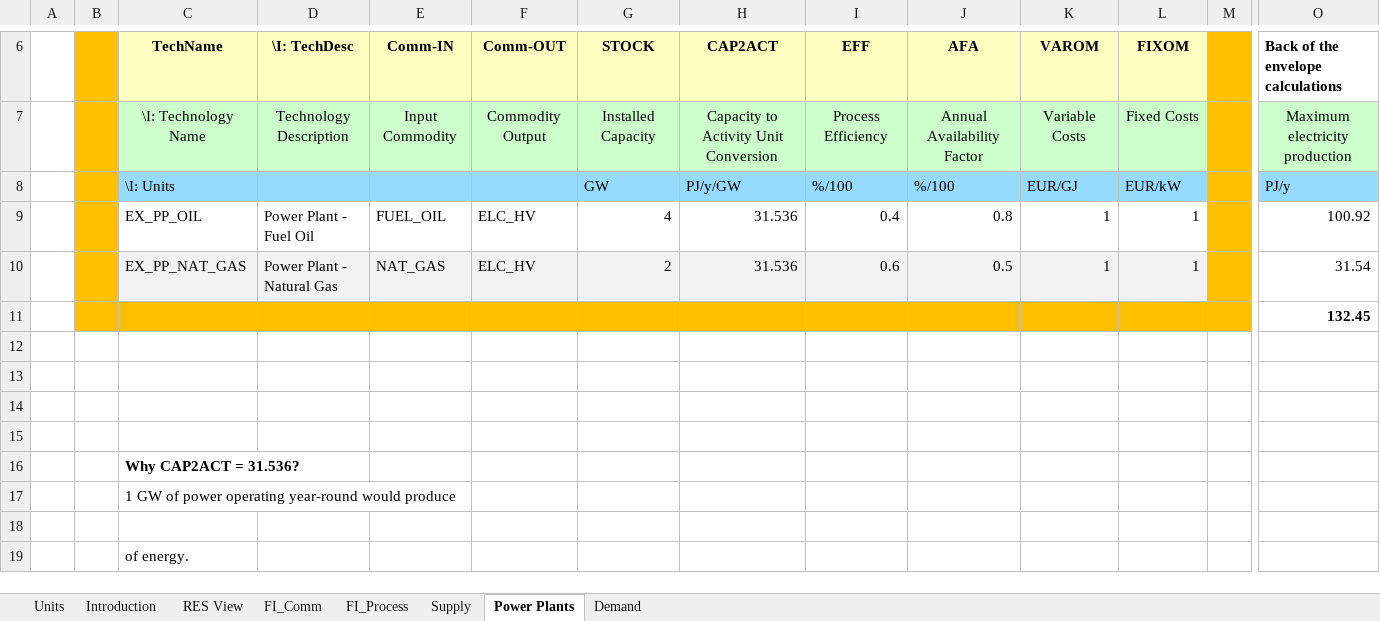
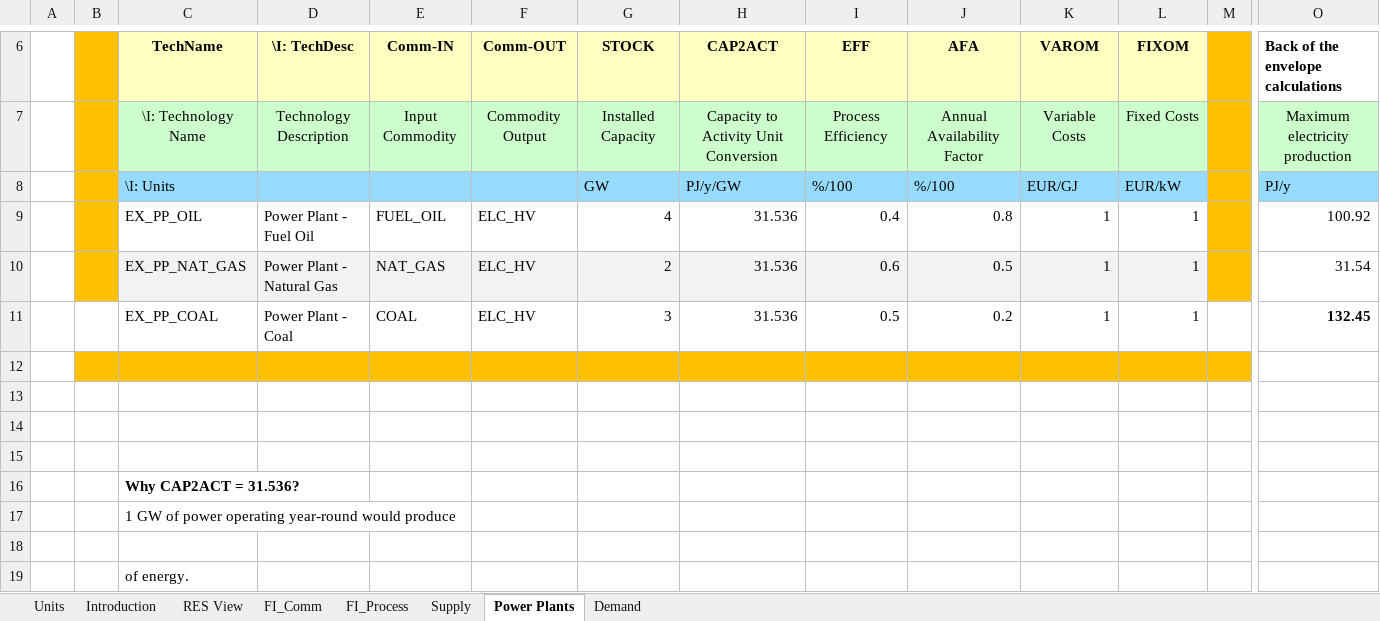
Before and after one commit to Izabela-ener/ierp-2026, an Excel workbook: VT_ELAND_ALL_V01.xlsx, sheet Power Plants, drawn as a sheet; only a part is shown, gaps mark what is left out; values as stored, in another font and other column widths than the file's, no borders; charts and pictures not drawn; removed rows and columns are numbered as before the commit, all else as after; rows hold the shown columns only; the diff names each change by its address in the sheet, - before the commit and + after, or states it on an @@ line.

```diff
--- a/VT_ELAND_ALL_V01.xlsx (sheet Power Plants)
+++ b/VT_ELAND_ALL_V01.xlsx (sheet Power Plants)
-row 11:  |  |  |  |  |  |  |  |  |  |  |  |  | 132.45
+row 11:  |  | EX_PP_COAL | Power Plant - Coal | COAL | ELC_HV | 3 | 31.536 | 0.5 | 0.2 | 1 | 1 |  | 132.45
-B12:M12 fill: none
+B12:M12 fill: #FFC000
```
Also changed, not shown: sheet Demand, sheet FI_Process, sheet FI_Comm, sheet Supply, charts or pictures.
